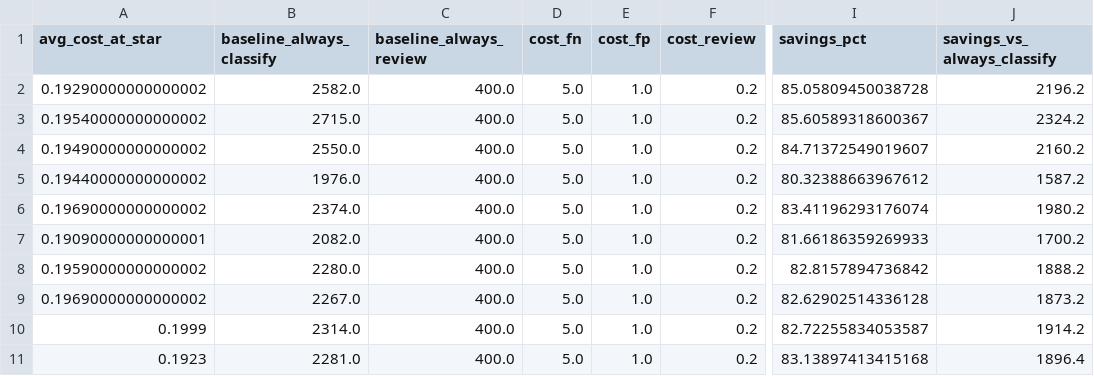
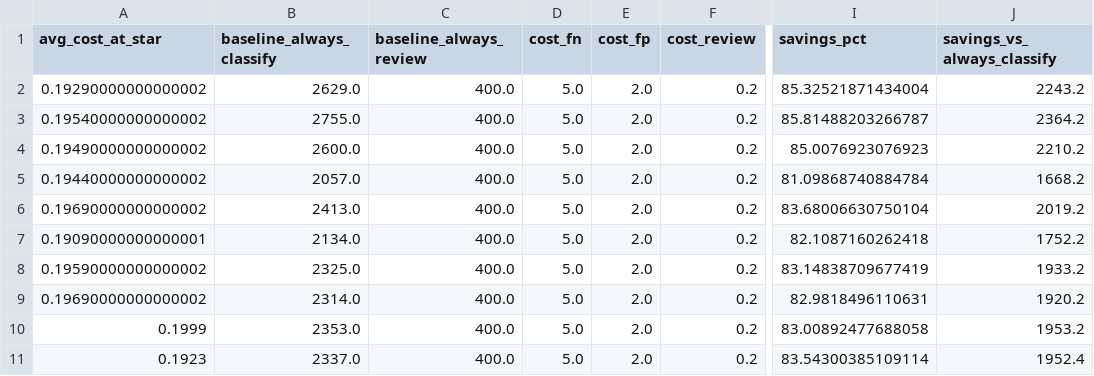
Before and after one commit to emmareysanchez/Bayesian-Sentiment-Analysis, a CSV file: proyecto_prob/proyecto_ia_probabilistica/experiments/results/business/business_analysis.csv, drawn as a sheet; only a part is shown, gaps mark what is left out; the diff covers the shown part only; the diff names each change by its address in the sheet, - before the commit and + after, or states it on an @@ line.

```diff
--- a/proyecto_prob/proyecto_ia_probabilistica/experiments/results/business/business_analysis.csv
+++ b/proyecto_prob/proyecto_ia_probabilistica/experiments/results/business/business_analysis.csv
-B2 (baseline_always_classify): 2582.0
+B2 (baseline_always_classify): 2629.0
-E2:E11 (cost_fp): 1.0
+E2:E11 (cost_fp): 2.0
-I2 (savings_pct): 85.05809450038728
+I2 (savings_pct): 85.32521871434004
-J2 (savings_vs_always_classify): 2196.2
+J2 (savings_vs_always_classify): 2243.2
-B3 (baseline_always_classify): 2715.0
+B3 (baseline_always_classify): 2755.0
-I3 (savings_pct): 85.60589318600367
+I3 (savings_pct): 85.81488203266787
-J3 (savings_vs_always_classify): 2324.2
+J3 (savings_vs_always_classify): 2364.2
-B4 (baseline_always_classify): 2550.0
+B4 (baseline_always_classify): 2600.0
-I4 (savings_pct): 84.71372549019607
+I4 (savings_pct): 85.0076923076923
-J4 (savings_vs_always_classify): 2160.2
+J4 (savings_vs_always_classify): 2210.2
-B5 (baseline_always_classify): 1976.0
+B5 (baseline_always_classify): 2057.0
-I5 (savings_pct): 80.32388663967612
+I5 (savings_pct): 81.09868740884784
-J5 (savings_vs_always_classify): 1587.2
+J5 (savings_vs_always_classify): 1668.2
-B6 (baseline_always_classify): 2374.0
+B6 (baseline_always_classify): 2413.0
-I6 (savings_pct): 83.41196293176074
+I6 (savings_pct): 83.68006630750104
-J6 (savings_vs_always_classify): 1980.2
+J6 (savings_vs_always_classify): 2019.2
-B7 (baseline_always_classify): 2082.0
+B7 (baseline_always_classify): 2134.0
-I7 (savings_pct): 81.66186359269933
+I7 (savings_pct): 82.1087160262418
-J7 (savings_vs_always_classify): 1700.2
+J7 (savings_vs_always_classify): 1752.2
-B8 (baseline_always_classify): 2280.0
+B8 (baseline_always_classify): 2325.0
-I8 (savings_pct): 82.8157894736842
+I8 (savings_pct): 83.14838709677419
-J8 (savings_vs_always_classify): 1888.2
+J8 (savings_vs_always_classify): 1933.2
-B9 (baseline_always_classify): 2267.0
+B9 (baseline_always_classify): 2314.0
-I9 (savings_pct): 82.62902514336128
+I9 (savings_pct): 82.9818496110631
-J9 (savings_vs_always_classify): 1873.2
+J9 (savings_vs_always_classify): 1920.2
-B10 (baseline_always_classify): 2314.0
+B10 (baseline_always_classify): 2353.0
-I10 (savings_pct): 82.72255834053587
+I10 (savings_pct): 83.00892477688058
-J10 (savings_vs_always_classify): 1914.2
+J10 (savings_vs_always_classify): 1953.2
-B11 (baseline_always_classify): 2281.0
+B11 (baseline_always_classify): 2337.0
-I11 (savings_pct): 83.13897413415168
+I11 (savings_pct): 83.54300385109114
-J11 (savings_vs_always_classify): 1896.4
+J11 (savings_vs_always_classify): 1952.4
```
Also changed, not shown: 20 edited cells elsewhere in this file, proyecto_prob/proyecto_ia_probabilistica/experiments/results/business/business_summary.csv, 7 other files.
